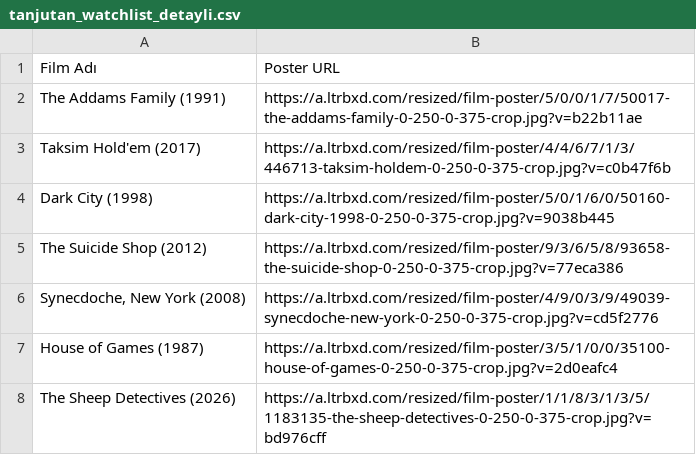
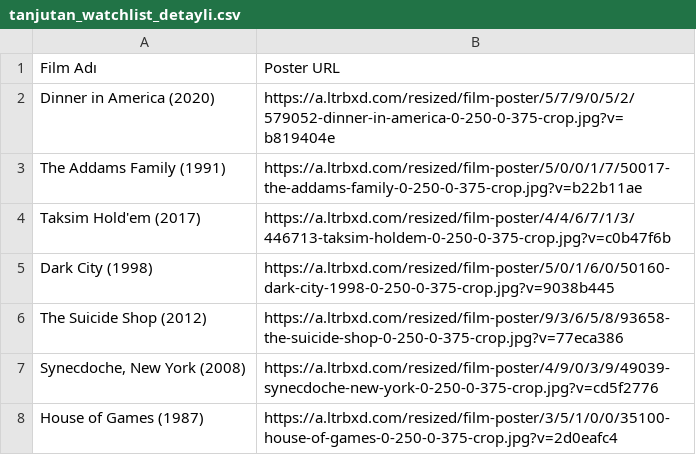
Before and after one commit to melikeaytac/Letterboxd, a CSV file: tanjutan_watchlist_detayli.csv, drawn as a sheet; only a part is shown; the shorter side is filled out with more unchanged rows; the diff names each change by its address in the sheet, - before the commit and + after, or states it on an @@ line.

```diff
--- a/tanjutan_watchlist_detayli.csv
+++ b/tanjutan_watchlist_detayli.csv
+row 2: Dinner in America (2020) | https://a.ltrbxd.com/resized/film-poster/5/7/9/0/5/2/579052-dinner-in-america-0-250-0-375-crop.jpg?v=b819404e
```
Also changed, not shown: 1 other file.
